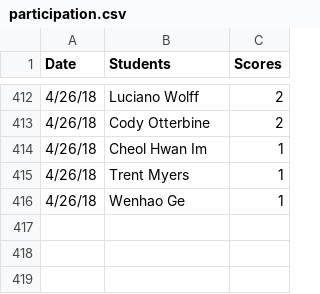
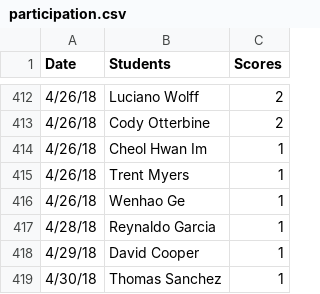
Before and after one commit to iDataVisualizationLab/5331Virtual-Reality, a CSV file: grade/data/participation.csv, drawn as a sheet; only a part is shown, gaps mark what is left out; the diff names each change by its address in the sheet, - before the commit and + after, or states it on an @@ line.

Commit message:
update contrinbution

```diff
--- a/grade/data/participation.csv
+++ b/grade/data/participation.csv
+row 417: 4/28/18 | Reynaldo Garcia | 1
+row 418: 4/29/18 | David Cooper | 1
+row 419: 4/30/18 | Thomas Sanchez | 1
```
